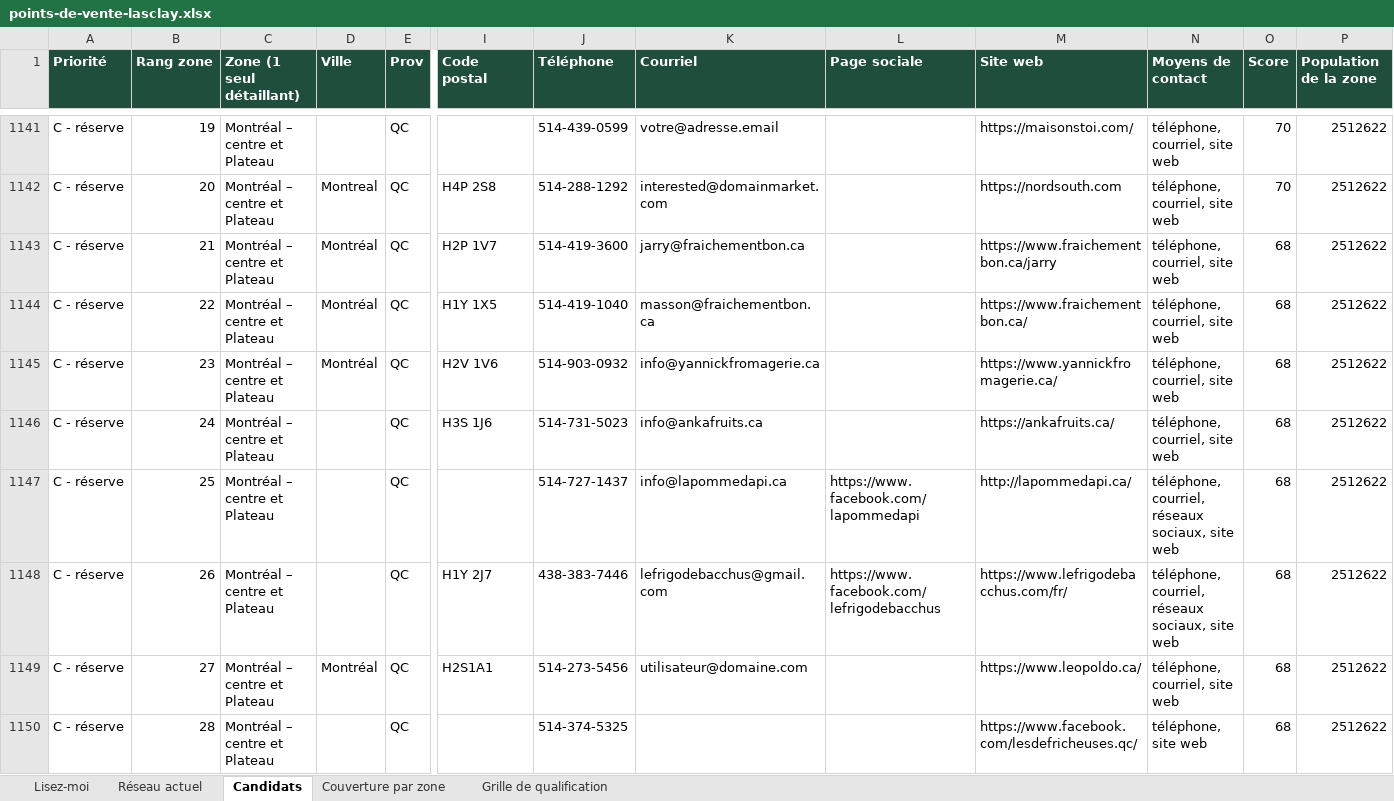
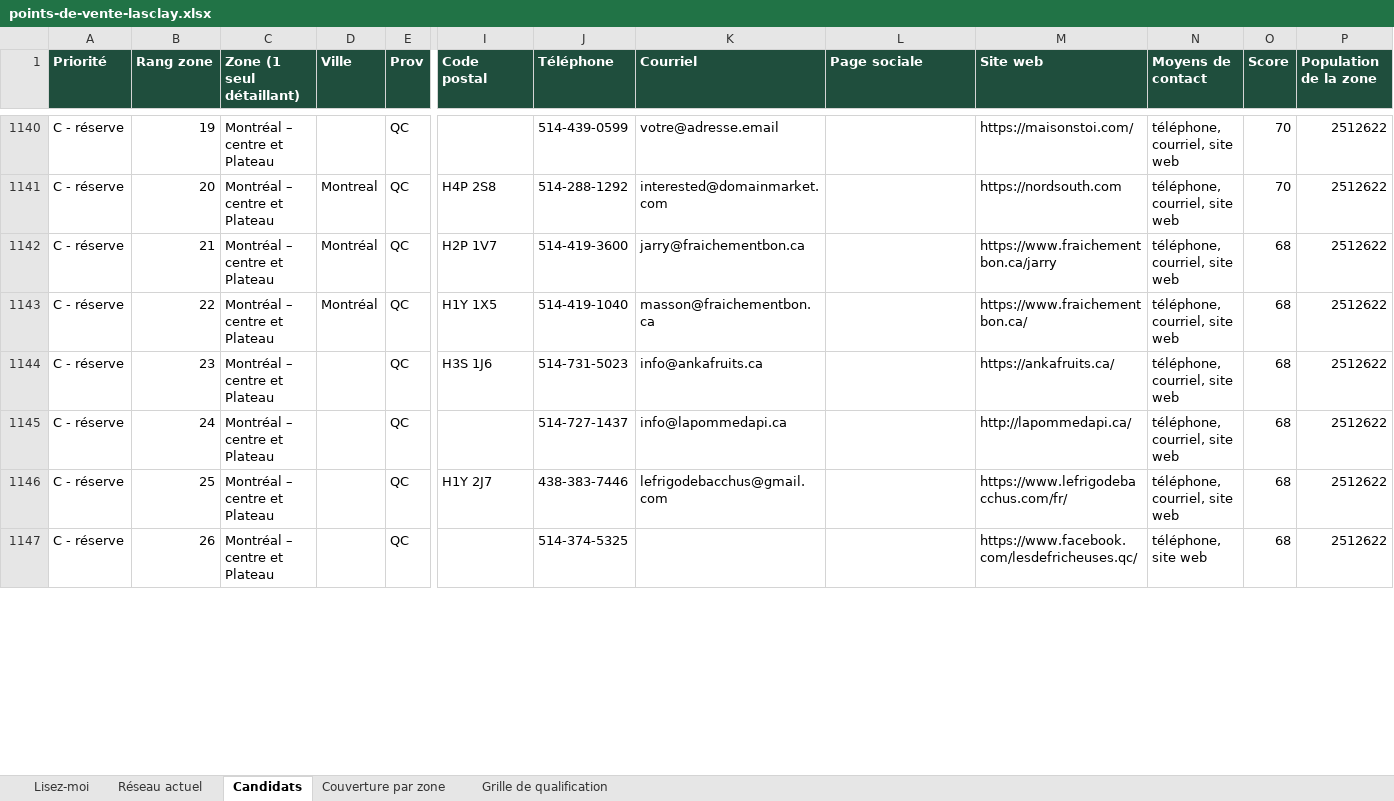
Before and after one commit to lasclay/missive-automations, an Excel workbook: retail-expansion/points-de-vente-lasclay.xlsx, sheet Candidats, drawn as a sheet; only a part is shown, gaps mark what is left out; values as stored, in another font and other column widths than the file's, no borders; removed rows and columns are numbered as before the commit, all else as after; rows hold the shown columns only; the diff covers the shown part only; the diff names each change by its address in the sheet, - before the commit and + after, or states it on an @@ line.

```diff
--- a/retail-expansion/points-de-vente-lasclay.xlsx (sheet Candidats)
+++ b/retail-expansion/points-de-vente-lasclay.xlsx (sheet Candidats)
-row 1145: C - réserve | 23 | Montréal – centre et Plateau | Montréal | QC | H2V 1V6 | 514-903-0932 | info@yannickfromagerie.ca |  | https://www.yannickfromagerie.ca/ | téléphone, courriel, site web | 68 | 2512622
-B1144 (Rang zone): 24
+B1144 (Rang zone): 23
-B1145 (Rang zone): 25
+B1145 (Rang zone): 24
-L1145 (Page sociale): https://www.facebook.com/lapommedapi
+L1145 (Page sociale): (empty)
-N1145:N1146 (Moyens de contact): téléphone, courriel, réseaux sociaux, site web
+N1145:N1146 (Moyens de contact): téléphone, courriel, site web
-B1146 (Rang zone): 26
+B1146 (Rang zone): 25
-L1146 (Page sociale): https://www.facebook.com/lefrigodebacchus
+L1146 (Page sociale): (empty)
-row 1149: C - réserve | 27 | Montréal – centre et Plateau | Montréal | QC | H2S1A1 | 514-273-5456 | utilisateur@domaine.com |  | https://www.leopoldo.ca/ | téléphone, courriel, site web | 68 | 2512622
-B1147 (Rang zone): 28
+B1147 (Rang zone): 26
```
Also changed, not shown: 32 added rows, 31 removed rows and 462 edited cells elsewhere in this sheet, sheet Couverture par zone, sheet Lisez-moi, 4 other files.
